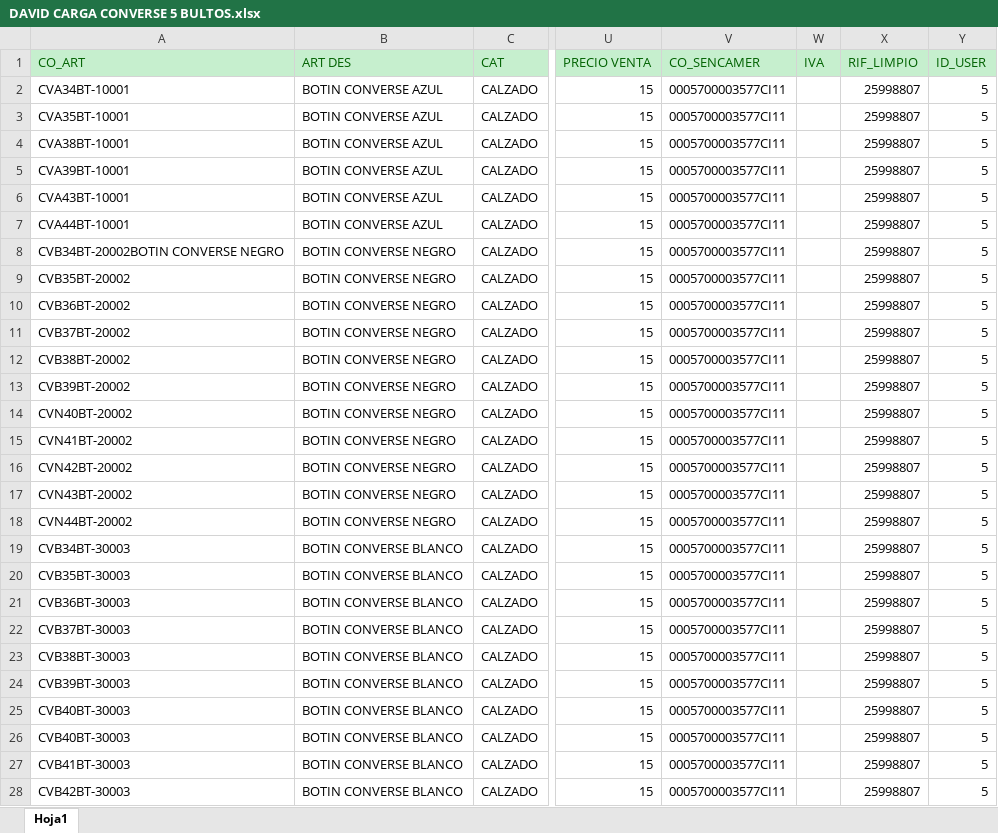
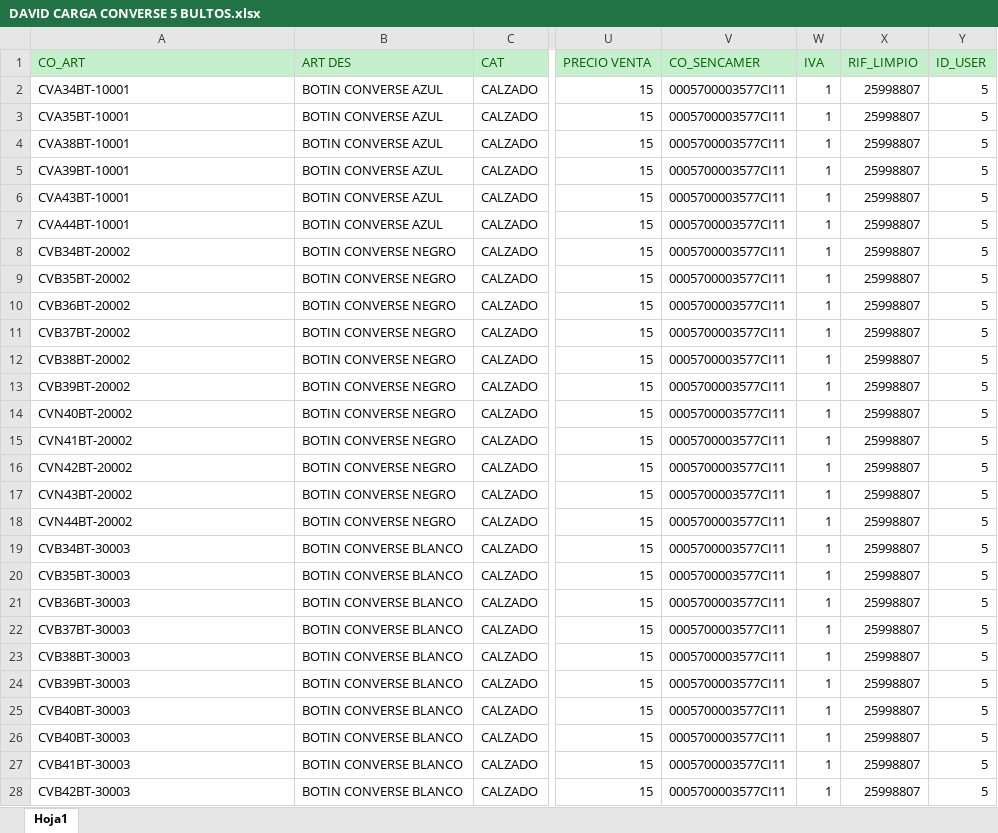
Before and after one commit to torreta/ExcelNamesToCode, an Excel workbook: INVENTARIOS TIENDA/11-07-2022/DAVID CARGA CONVERSE 5 BULTOS.xlsx, sheet Hoja1, drawn as a sheet; only a part is shown, gaps mark what is left out; values as stored, in another font and other column widths than the file's, no borders; the diff covers the shown part only; the diff names each change by its address in the sheet, - before the commit and + after, or states it on an @@ line.

```diff
--- a/INVENTARIOS TIENDA/11-07-2022/DAVID CARGA CONVERSE 5 BULTOS.xlsx (sheet Hoja1)
+++ b/INVENTARIOS TIENDA/11-07-2022/DAVID CARGA CONVERSE 5 BULTOS.xlsx (sheet Hoja1)
-W2:W28 (IVA): (empty)
+W2:W28 (IVA): 1
-A8 (CO_ART): CVB34BT-20002BOTIN CONVERSE NEGRO
+A8 (CO_ART): CVB34BT-20002
```
Also changed, not shown: 2 edited cells elsewhere in this sheet, 4 other files.
